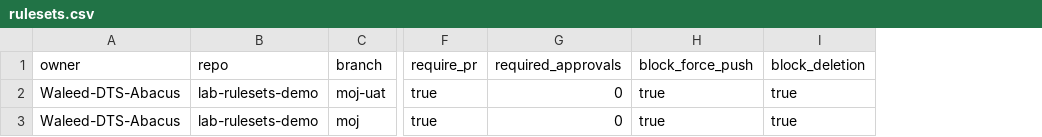
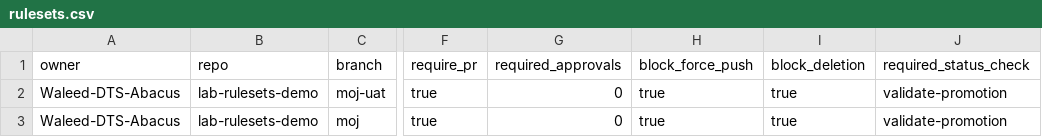
Before and after one commit to Waleed-DTS-Abacus/lab-rulesets-demo, a CSV file: config/rulesets.csv, drawn as a sheet; only a part is shown, gaps mark what is left out; the diff names each change by its address in the sheet, - before the commit and + after, or states it on an @@ line.

Commit message:
feat: enforce promotion status checks via CSV rulesets

```diff
--- a/config/rulesets.csv
+++ b/config/rulesets.csv
+column J (required_status_check), rows 2-3: validate-promotion | validate-promotion
```
Also changed, not shown: 1 other file.
